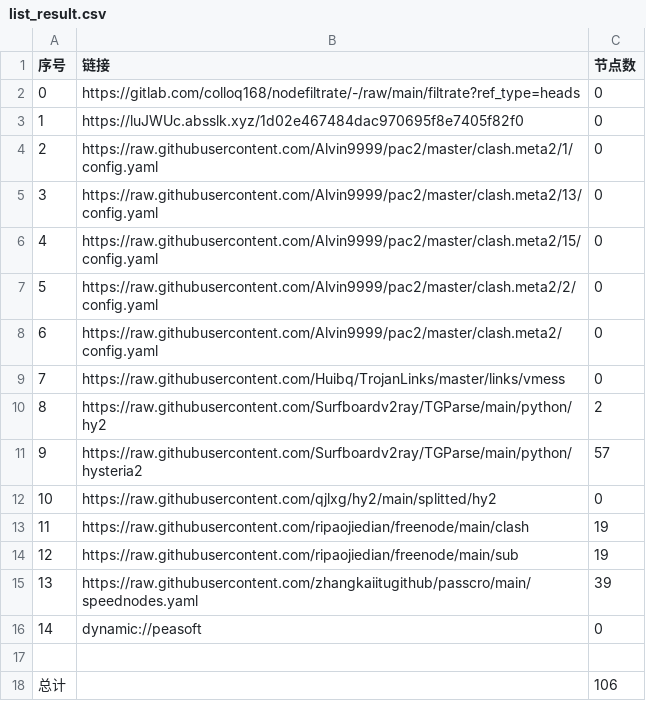
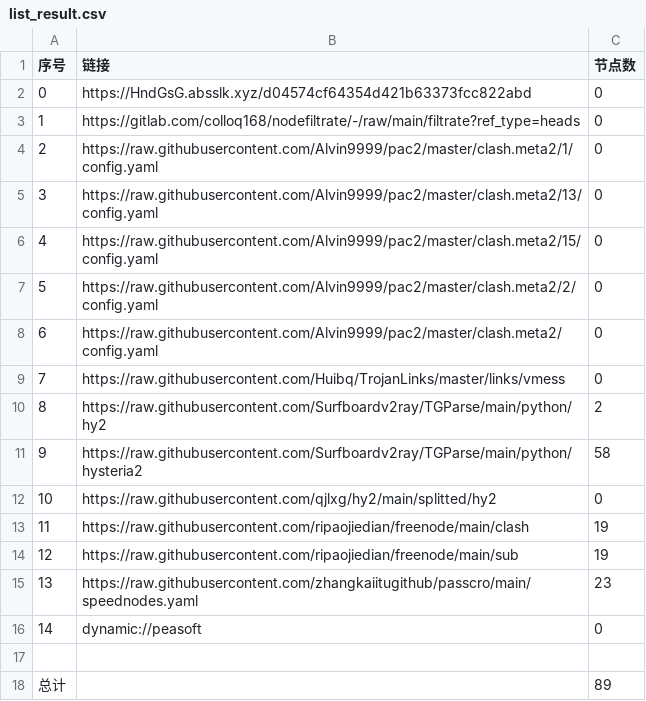
Before and after one commit to flyinghighly/NoMoreWalls, a CSV file: list_result.csv, drawn as a sheet.

```diff
--- a/list_result.csv
+++ b/list_result.csv
@@ -1,4 +1,4 @@
 序号,链接,节点数
-0,https://gitlab.com/colloq168/nodefiltrate/-/raw/main/filtrate?ref_type=heads,0
-1,https://luJWUc.absslk.xyz/1d02e467484dac970695f8e7405f82f0,0
+0,https://HndGsG.absslk.xyz/d04574cf64354d421b63373fcc822abd,0
+1,https://gitlab.com/colloq168/nodefiltrate/-/raw/main/filtrate?ref_type=heads,0
 2,https://raw.githubusercontent.com/Alvin9999/pac2/master/clash.meta2/1/config.yaml,0
@@ -10,3 +10,3 @@
 8,https://raw.githubusercontent.com/Surfboardv2ray/TGParse/main/python/hy2,2
-9,https://raw.githubusercontent.com/Surfboardv2ray/TGParse/main/python/hysteria2,57
+9,https://raw.githubusercontent.com/Surfboardv2ray/TGParse/main/python/hysteria2,58
 10,https://raw.githubusercontent.com/qjlxg/hy2/main/splitted/hy2,0
@@ -14,5 +14,5 @@
 12,https://raw.githubusercontent.com/ripaojiedian/freenode/main/sub,19
-13,https://raw.githubusercontent.com/zhangkaiitugithub/passcro/main/speednodes.yaml,39
+13,https://raw.githubusercontent.com/zhangkaiitugithub/passcro/main/speednodes.yaml,23
 14,dynamic://peasoft,0
 
-总计,,106
+总计,,89
```
Also changed, not shown: 13 other files.
